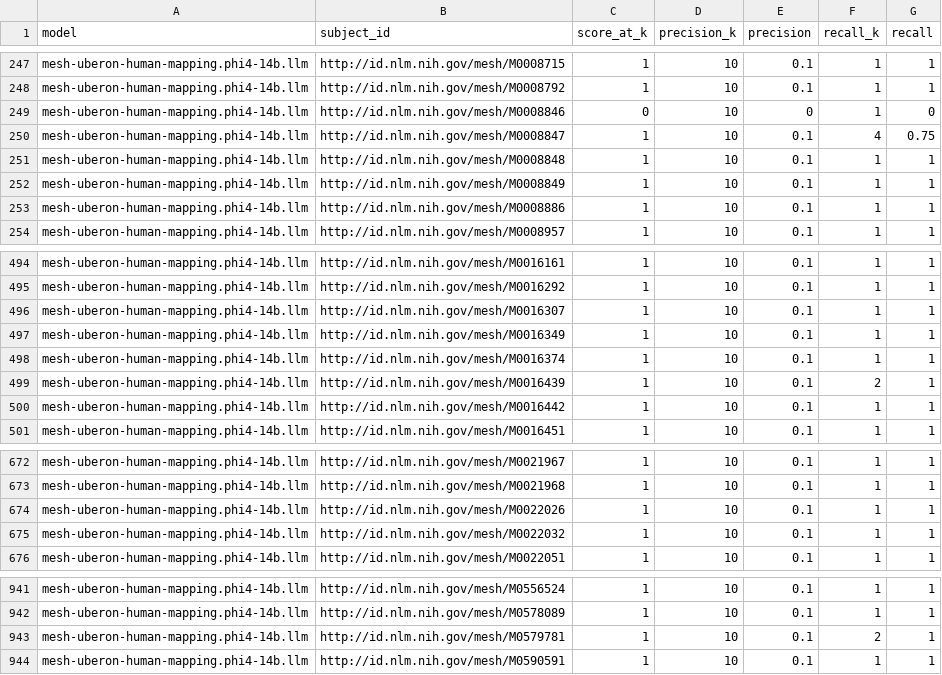
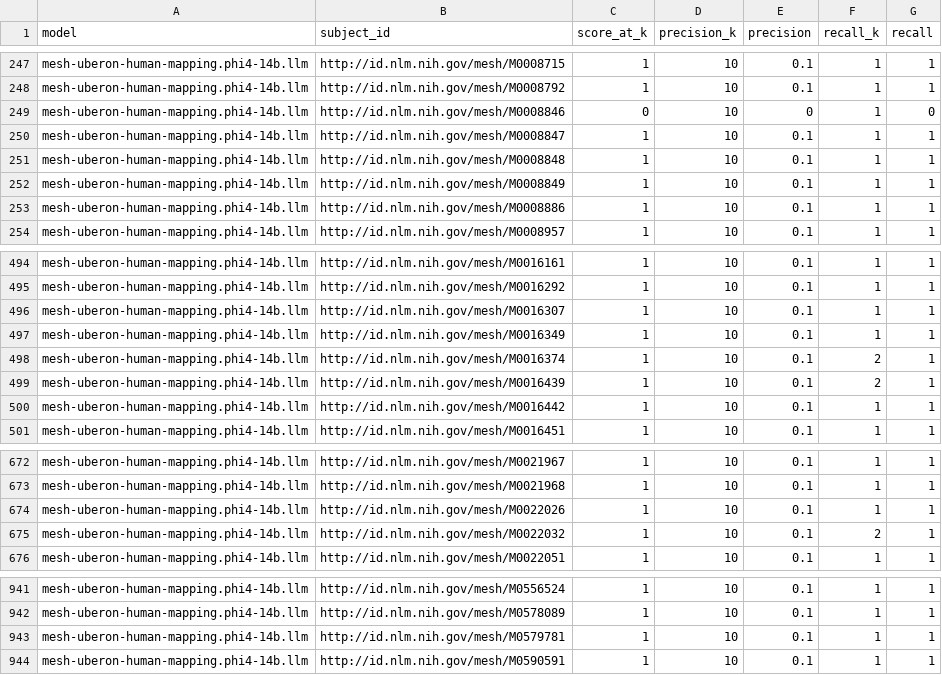
Before and after one commit to cns-iu/onto-llm-mapping, a CSV file: validation/mesh-uberon-human/v0.0.1/results/precision_recall/mesh-uberon-human-mapping.phi4-14b.llm-precision-recall-calculations.csv, drawn as a sheet; only a part is shown, gaps mark what is left out.

```diff
--- a/validation/mesh-uberon-human/v0.0.1/results/precision_recall/mesh-uberon-human-mapping.phi4-14b.llm-precision-recall-calculations.csv
+++ b/validation/mesh-uberon-human/v0.0.1/results/precision_recall/mesh-uberon-human-mapping.phi4-14b.llm-precision-recall-calculations.csv
@@ -249,3 +249,3 @@
 "mesh-uberon-human-mapping.phi4-14b.llm","http://id.nlm.nih.gov/mesh/M0008846",0,10,0,1,0
-"mesh-uberon-human-mapping.phi4-14b.llm","http://id.nlm.nih.gov/mesh/M0008847",1,10,0.1,4,0.75
+"mesh-uberon-human-mapping.phi4-14b.llm","http://id.nlm.nih.gov/mesh/M0008847",1,10,0.1,1,1
 "mesh-uberon-human-mapping.phi4-14b.llm","http://id.nlm.nih.gov/mesh/M0008848",1,10,0.1,1,1
@@ -497,3 +497,3 @@
 "mesh-uberon-human-mapping.phi4-14b.llm","http://id.nlm.nih.gov/mesh/M0016349",1,10,0.1,1,1
-"mesh-uberon-human-mapping.phi4-14b.llm","http://id.nlm.nih.gov/mesh/M0016374",1,10,0.1,1,1
+"mesh-uberon-human-mapping.phi4-14b.llm","http://id.nlm.nih.gov/mesh/M0016374",1,10,0.1,2,1
 "mesh-uberon-human-mapping.phi4-14b.llm","http://id.nlm.nih.gov/mesh/M0016439",1,10,0.1,2,1
@@ -674,3 +674,3 @@
 "mesh-uberon-human-mapping.phi4-14b.llm","http://id.nlm.nih.gov/mesh/M0022026",1,10,0.1,1,1
-"mesh-uberon-human-mapping.phi4-14b.llm","http://id.nlm.nih.gov/mesh/M0022032",1,10,0.1,1,1
+"mesh-uberon-human-mapping.phi4-14b.llm","http://id.nlm.nih.gov/mesh/M0022032",1,10,0.1,2,1
 "mesh-uberon-human-mapping.phi4-14b.llm","http://id.nlm.nih.gov/mesh/M0022051",1,10,0.1,1,1
@@ -942,3 +942,3 @@
 "mesh-uberon-human-mapping.phi4-14b.llm","http://id.nlm.nih.gov/mesh/M0578089",1,10,0.1,1,1
-"mesh-uberon-human-mapping.phi4-14b.llm","http://id.nlm.nih.gov/mesh/M0579781",1,10,0.1,2,1
+"mesh-uberon-human-mapping.phi4-14b.llm","http://id.nlm.nih.gov/mesh/M0579781",1,10,0.1,1,1
 "mesh-uberon-human-mapping.phi4-14b.llm","http://id.nlm.nih.gov/mesh/M0590591",1,10,0.1,1,1
```
Also changed, not shown: validation/mesh-uberon-human/v0.0.1/results/precision_recall/mesh-uberon-human-mapping.curategpt.sssom.csv-precision-recall-calculations.csv, validation/mesh-uberon-human/v0.0.1/results/precision_recall/pooled-K1-vec-vote-precision-recall-calculations.csv, 15 other files.
